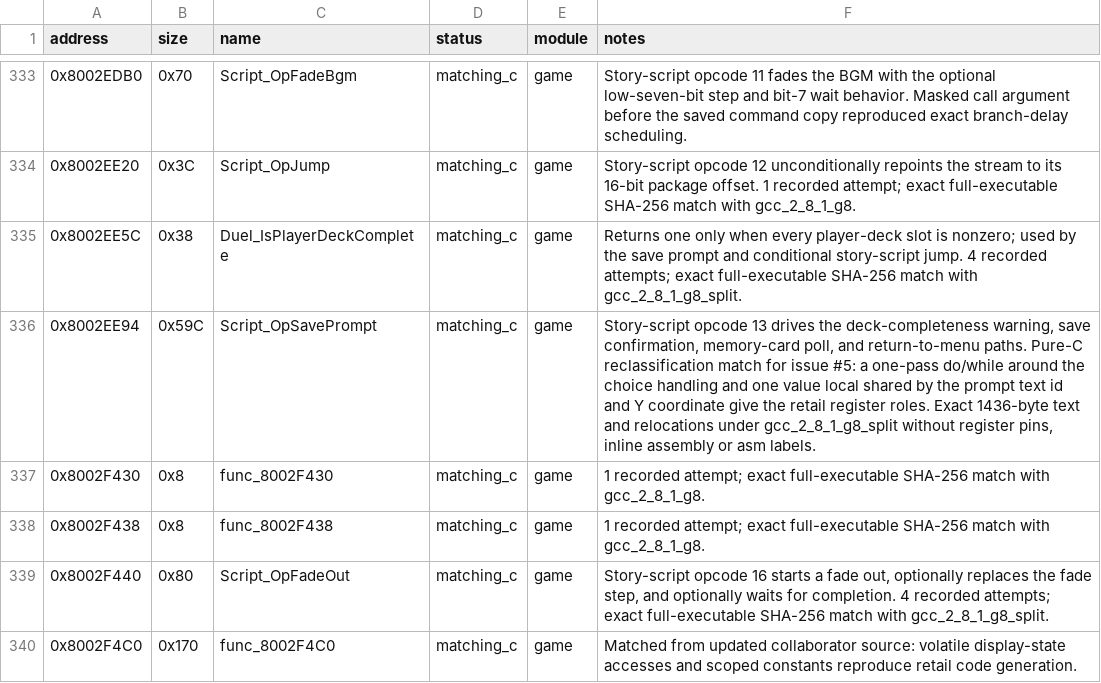
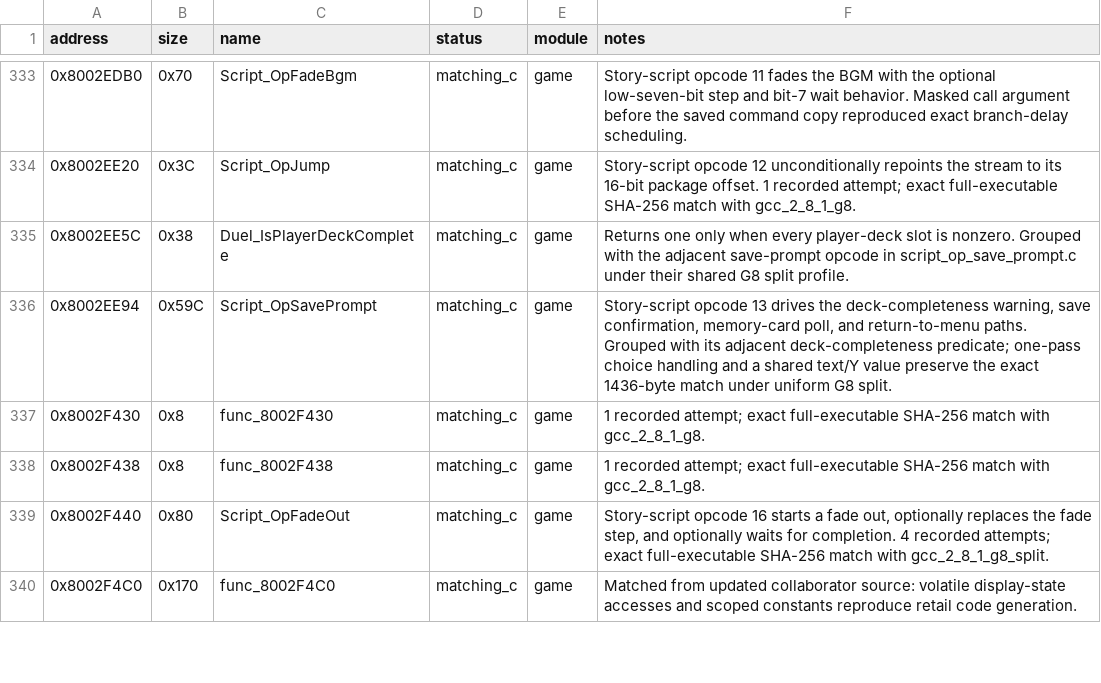
Before and after one commit to Unchiga/DecompRecomp, a CSV file: config/slus_01411/functions.csv, drawn as a sheet; only a part is shown, gaps mark what is left out.

```diff
--- a/config/slus_01411/functions.csv
+++ b/config/slus_01411/functions.csv
@@ -334,4 +334,4 @@ address,size,name,status,module,notes
 0x8002EE20,0x3C,Script_OpJump,matching_c,game,"Story-script opcode 12 unconditionally repoints the stream to its 16-bit package offset. 1 recorded attempt; exact full-executable SHA-256 match with gcc_2_8_1_g8."
-0x8002EE5C,0x38,Duel_IsPlayerDeckComplete,matching_c,game,"Returns one only when every player-deck slot is nonzero; used by the save prompt and conditional story-script jump. 4 recorded attempts; exact full-executable SHA-256 match with gcc_2_8_1_g8_split."
-0x8002EE94,0x59C,Script_OpSavePrompt,matching_c,game,"Story-script opcode 13 drives the deck-completeness warning, save confirmation, memory-card poll, and return-to-menu paths. Pure-C reclassification match for issue #5: a one-pass do/while around the choice handling and one value local shared by the prompt text id and Y coordinate give the retail register roles. Exact 1436-byte text and relocations under gcc_2_8_1_g8_split without register pins, inline assembly or asm labels."
+0x8002EE5C,0x38,Duel_IsPlayerDeckComplete,matching_c,game,"Returns one only when every player-deck slot is nonzero. Grouped with the adjacent save-prompt opcode in script_op_save_prompt.c under their shared G8 split profile."
+0x8002EE94,0x59C,Script_OpSavePrompt,matching_c,game,"Story-script opcode 13 drives the deck-completeness warning, save confirmation, memory-card poll, and return-to-menu paths. Grouped with its adjacent deck-completeness predicate; one-pass choice handling and a shared text/Y value preserve the exact 1436-byte match under uniform G8 split."
 0x8002F430,0x8,func_8002F430,matching_c,game,1 recorded attempt; exact full-executable SHA-256 match with gcc_2_8_1_g8.
```
Also changed, not shown: 6 other files.
